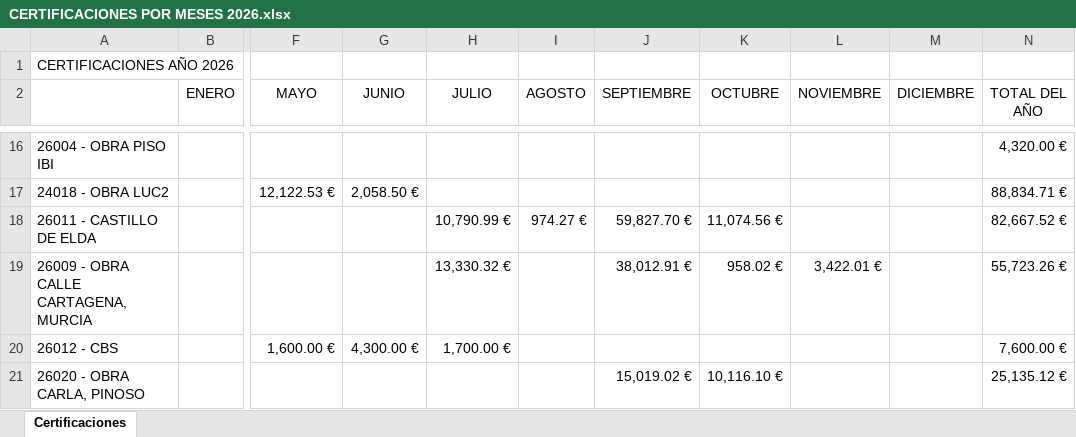
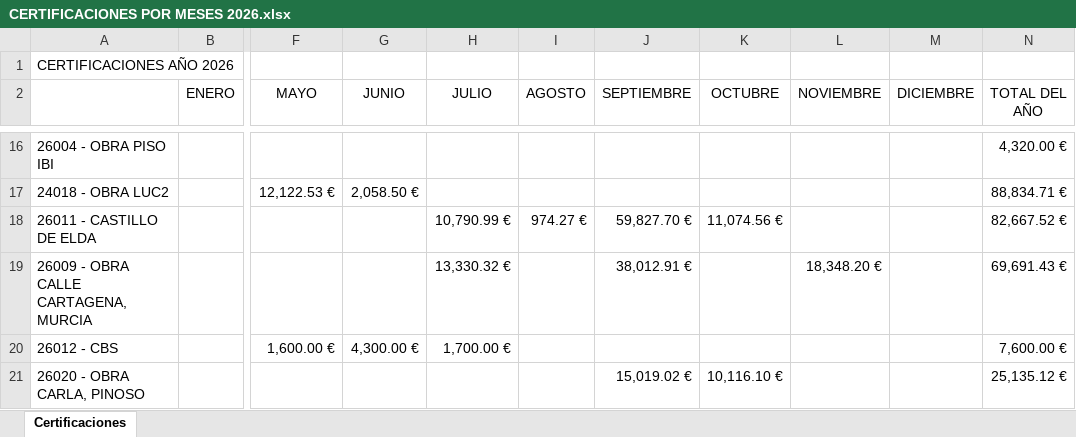
Before and after one commit to juanjosemas/dashboard, an Excel workbook: dashboard/CERTIFICACIONES POR MESES 2026.xlsx, sheet Certificaciones, drawn as a sheet; only a part is shown, gaps mark what is left out; values as stored, in another font and other column widths than the file's, no borders; the diff names each change by its address in the sheet, - before the commit and + after, or states it on an @@ line.

Commit message:
Actualizacion del dashboard

```diff
--- a/dashboard/CERTIFICACIONES POR MESES 2026.xlsx (sheet Certificaciones)
+++ b/dashboard/CERTIFICACIONES POR MESES 2026.xlsx (sheet Certificaciones)
-K19 (OCTUBRE): 958.02 €
+K19 (OCTUBRE): (empty)
-L19 (NOVIEMBRE): 3,422.01 €
+L19 (NOVIEMBRE): 18,348.20 €
-N19 (TOTAL DEL AÑO): 55,723.26 €
+N19 (TOTAL DEL AÑO): 69,691.43 €
```
Also changed, not shown: ECO_STRUCT_Datos.xlsx, 3 other files.
